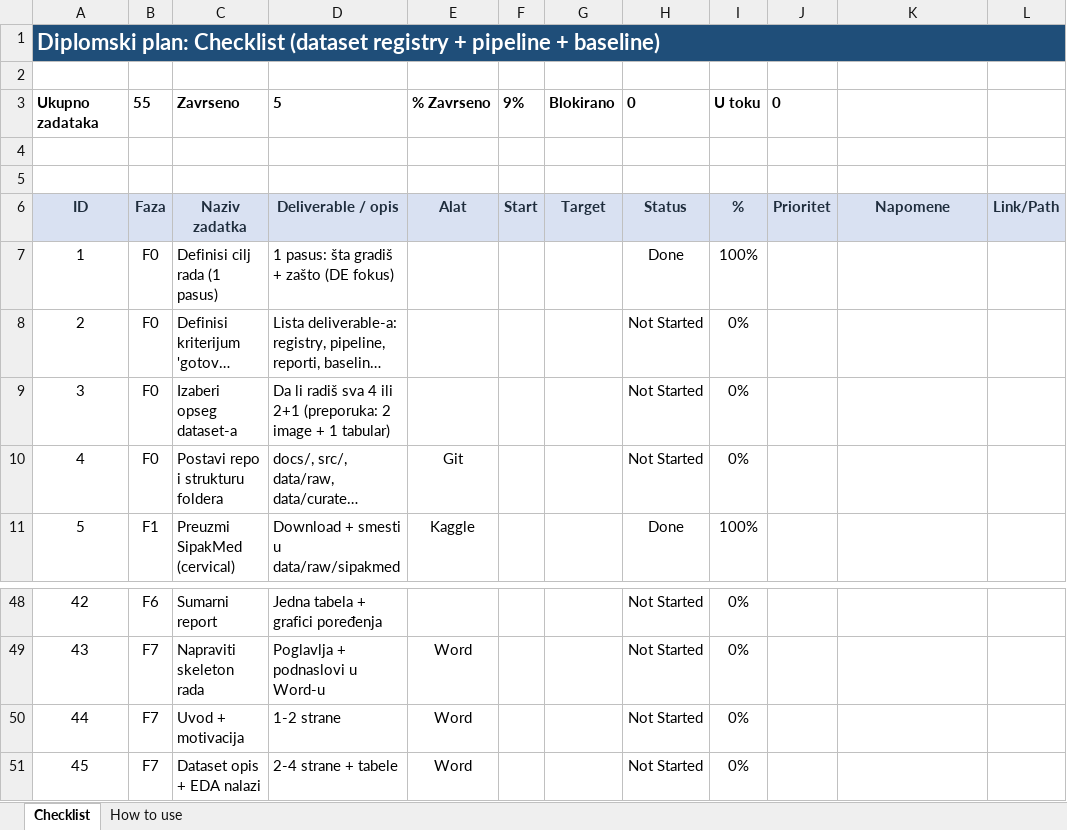
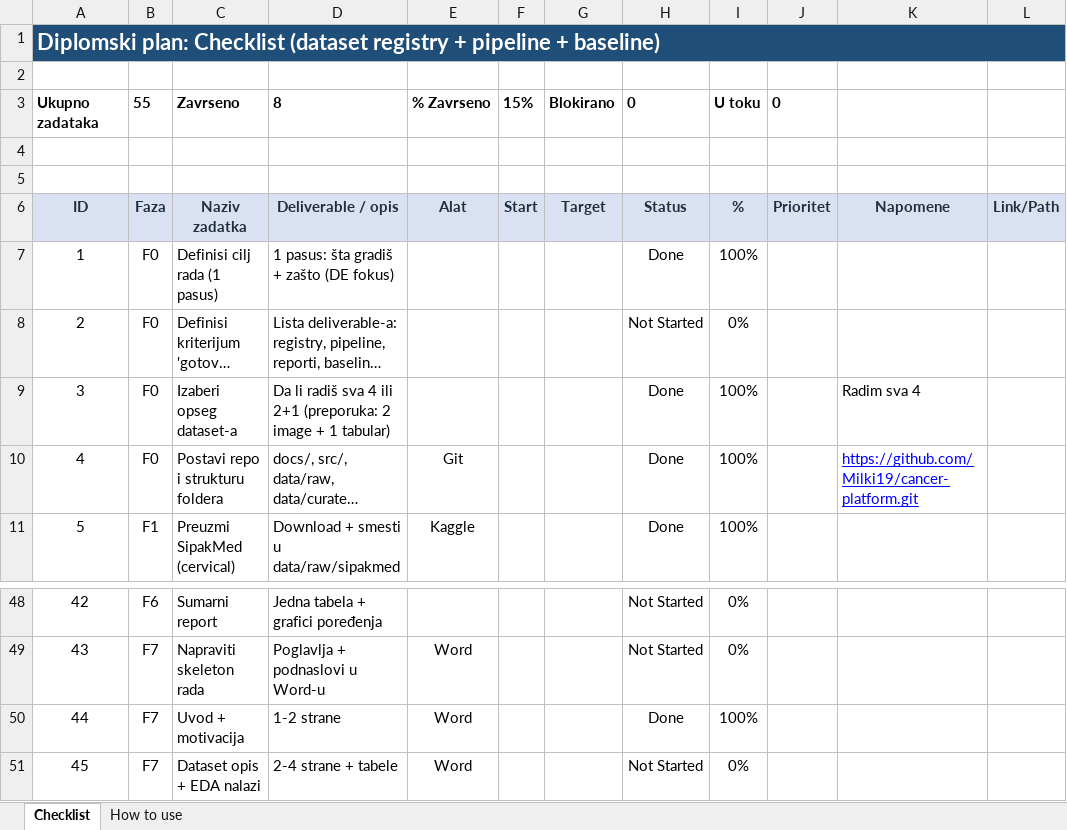
Before and after one commit to Milki19/cancer-platform, an Excel workbook: Diplomski plan checklist.xlsx, sheet Checklist, drawn as a sheet; only a part is shown, gaps mark what is left out; long unchanged cells end in …; values as stored, in another font and other column widths than the file's, no borders; conditional formats not drawn; the diff names each change by its address in the sheet, - before the commit and + after, or states it on an @@ line.

Commit message:
Excel azuziranje progresa

```diff
--- a/Diplomski plan checklist.xlsx (sheet Checklist)
+++ b/Diplomski plan checklist.xlsx (sheet Checklist)
-D3: 5
+D3: 8
-F3: 9%
+F3: 15%
-H9:H10: Not Started
+H9:H10: Done
-I9:I10: 0%
+I9:I10: 100%
-K9: (empty)
+K9: Radim sva 4
-K10: (empty)
+K10: https://github.com/Milki19/cancer-platform.git
-H50: Not Started
+H50: Done
-I50: 0%
+I50: 100%
```
